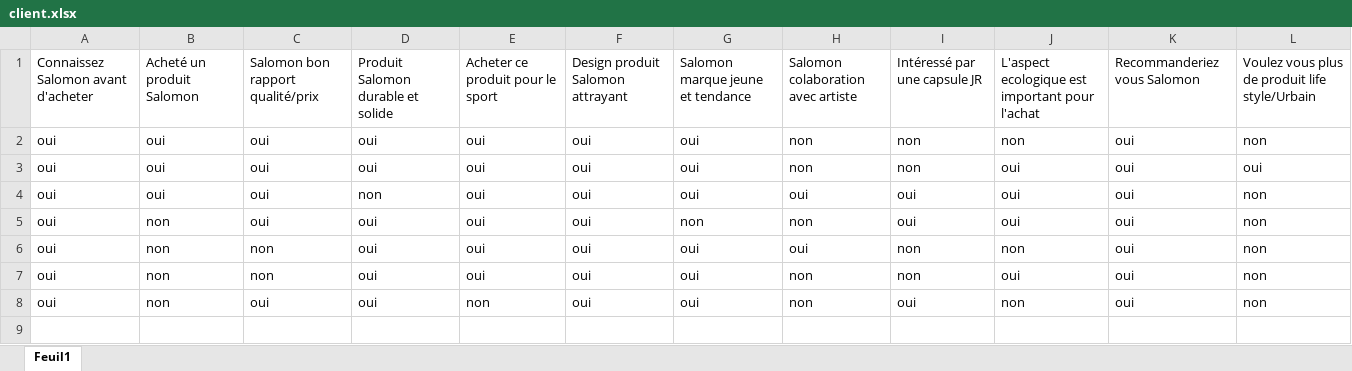
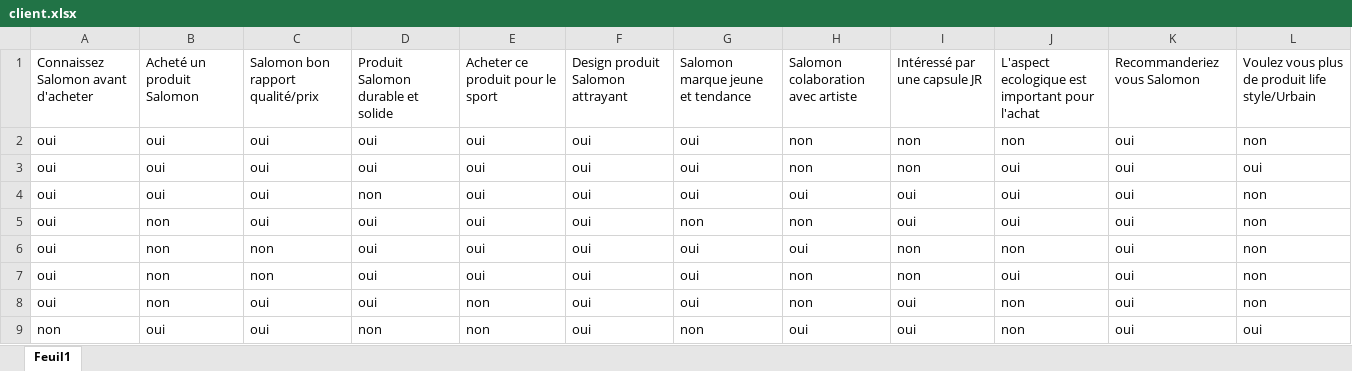
Before and after one commit to Lohann-cv/Streamlit-data-visualisation-projet-Salomon, an Excel workbook: dataset/client.xlsx, sheet Feuil1, drawn as a sheet; values as stored, in another font and other column widths than the file's, no borders; the diff names each change by its address in the sheet, - before the commit and + after, or states it on an @@ line.

Commit message:
modification demander client/prof

```diff
--- a/dataset/client.xlsx (sheet Feuil1)
+++ b/dataset/client.xlsx (sheet Feuil1)
+row 9: non | oui | oui | non | non | oui | non | oui | oui | non | oui | oui
```
Also changed, not shown: dataset/vendeur.xlsx, 4 other files.
